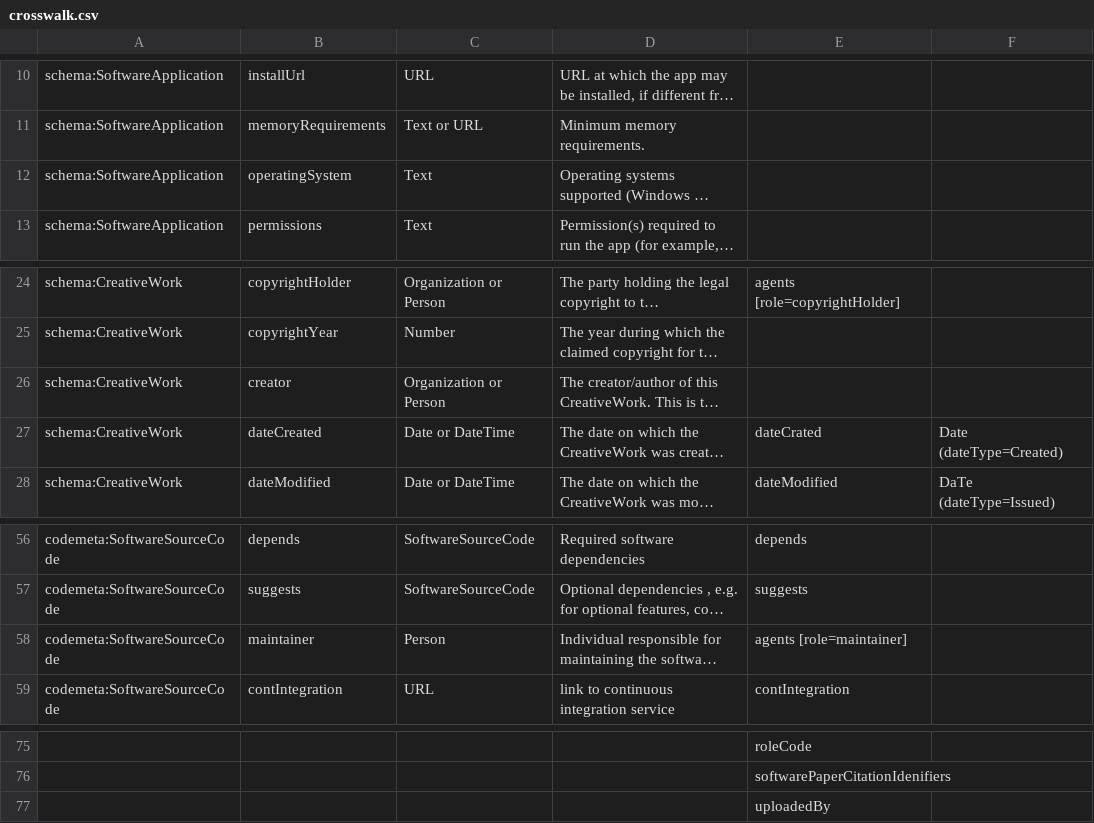
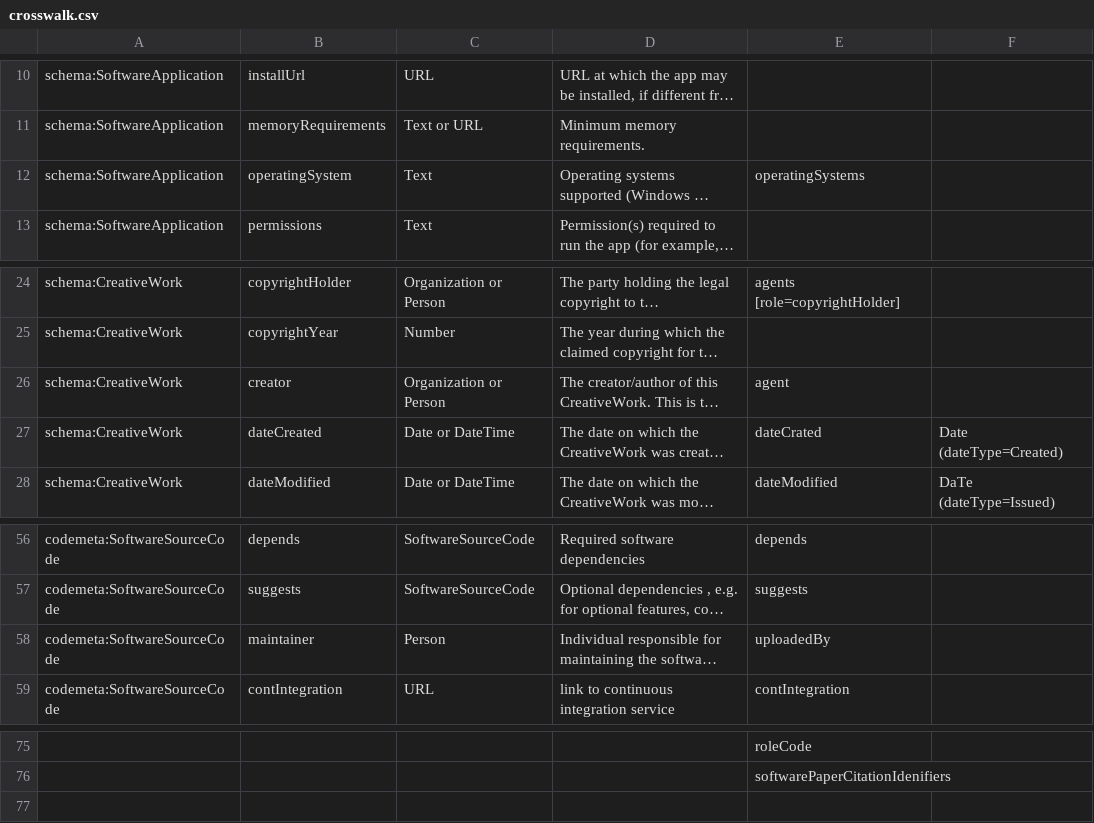
Before and after one commit to codemeta/codemeta, a CSV file: crosswalk.csv, drawn as a sheet; only a part is shown, gaps mark what is left out; long unchanged cells end in …; rows hold the shown columns only; the diff names each change by its address in the sheet, - before the commit and + after, or states it on an @@ line.

```diff
--- a/crosswalk.csv
+++ b/crosswalk.csv
-E12: (empty)
+E12: operatingSystems
-E26: (empty)
+E26: agent
-E58: agents [role=maintainer]
+E58: uploadedBy
-row 77:  |  |  |  | uploadedBy
```
Also changed, not shown: 2 other files.
